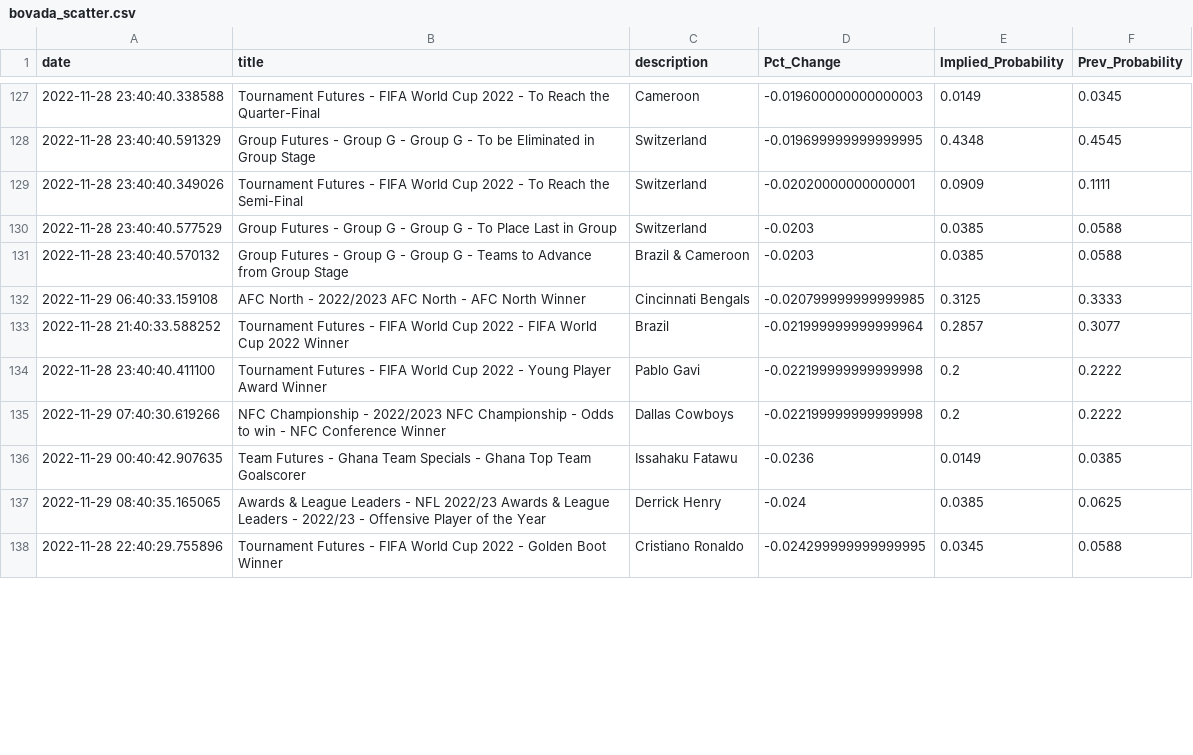
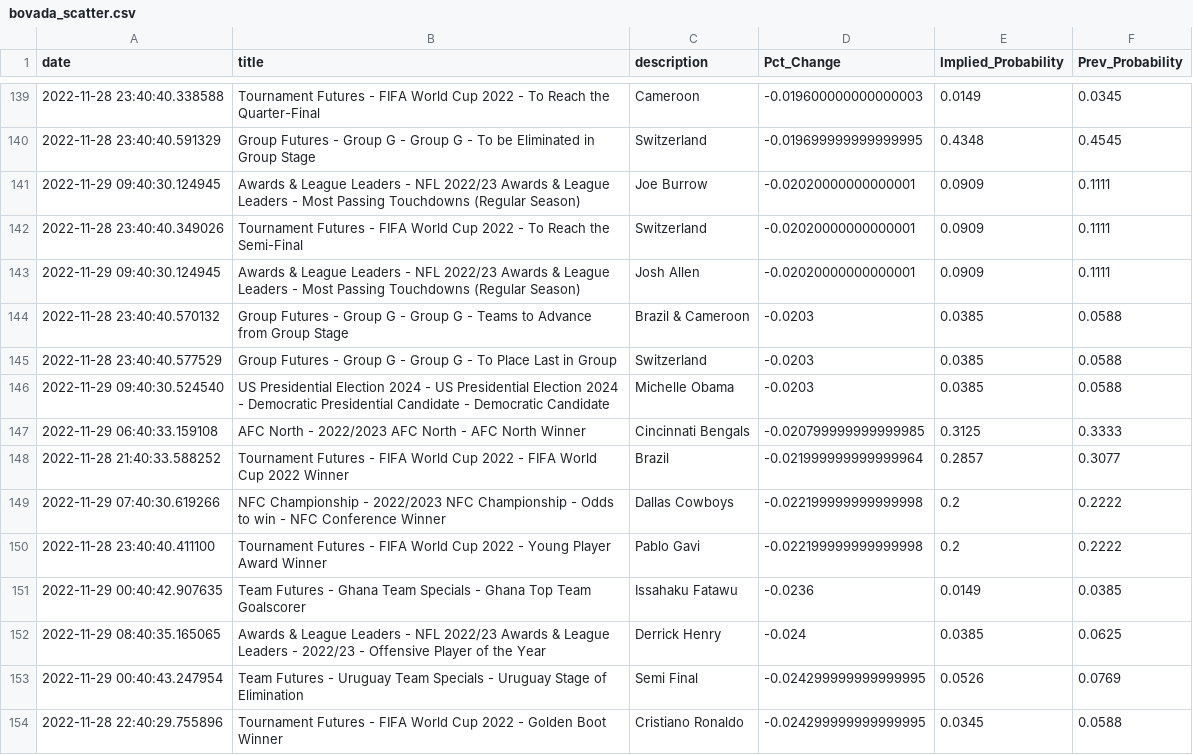
Before and after one commit to aaroncolesmith/bovada_data, a CSV file: bovada_scatter.csv, drawn as a sheet; only a part is shown, gaps mark what is left out; the diff covers the shown part only.

```diff
--- a/bovada_scatter.csv
+++ b/bovada_scatter.csv
@@ -128,11 +140,15 @@ date,title,description,Pct_Change,Implied_Probability,Prev_Probability
 2022-11-28 23:40:40.591329,Group Futures - Group G - Group G - To be Eliminated in Group Stage,Switzerland,-0.019699999999999995,0.4348,0.4545
+2022-11-29 09:40:30.124945,Awards & League Leaders - NFL 2022/23 Awards & League Leaders - Most Passing Touchdowns (Regular Season),Joe Burrow,-0.02020000000000001,0.0909,0.1111
 2022-11-28 23:40:40.349026,Tournament Futures - FIFA World Cup 2022 - To Reach the Semi-Final,Switzerland,-0.02020000000000001,0.0909,0.1111
+2022-11-29 09:40:30.124945,Awards & League Leaders - NFL 2022/23 Awards & League Leaders - Most Passing Touchdowns (Regular Season),Josh Allen,-0.02020000000000001,0.0909,0.1111
+2022-11-28 23:40:40.570132,Group Futures - Group G - Group G - Teams to Advance from Group Stage,Brazil & Cameroon,-0.0203,0.0385,0.0588
 2022-11-28 23:40:40.577529,Group Futures - Group G - Group G - To Place Last in Group,Switzerland,-0.0203,0.0385,0.0588
-2022-11-28 23:40:40.570132,Group Futures - Group G - Group G - Teams to Advance from Group Stage,Brazil & Cameroon,-0.0203,0.0385,0.0588
+2022-11-29 09:40:30.524540,US Presidential Election 2024 - US Presidential Election 2024 - Democratic Presidential Candidate - Democratic Candidate,Michelle Obama,-0.0203,0.0385,0.0588
 2022-11-29 06:40:33.159108,AFC North - 2022/2023 AFC North - AFC North Winner,Cincinnati Bengals,-0.020799999999999985,0.3125,0.3333
 2022-11-28 21:40:33.588252,Tournament Futures - FIFA World Cup 2022 - FIFA World Cup 2022 Winner,Brazil,-0.021999999999999964,0.2857,0.3077
+2022-11-29 07:40:30.619266,NFC Championship - 2022/2023 NFC Championship - Odds to win - NFC Conference Winner,Dallas Cowboys,-0.022199999999999998,0.2,0.2222
 2022-11-28 23:40:40.411100,Tournament Futures - FIFA World Cup 2022 - Young Player Award Winner,Pablo Gavi,-0.022199999999999998,0.2,0.2222
-2022-11-29 07:40:30.619266,NFC Championship - 2022/2023 NFC Championship - Odds to win - NFC Conference Winner,Dallas Cowboys,-0.022199999999999998,0.2,0.2222
 2022-11-29 00:40:42.907635,Team Futures - Ghana Team Specials - Ghana Top Team Goalscorer,Issahaku Fatawu,-0.0236,0.0149,0.0385
 2022-11-29 08:40:35.165065,Awards & League Leaders - NFL 2022/23 Awards & League Leaders - 2022/23 - Offensive Player of the Year,Derrick Henry,-0.024,0.0385,0.0625
+2022-11-29 00:40:43.247954,Team Futures - Uruguay Team Specials - Uruguay Stage of Elimination,Semi Final,-0.024299999999999995,0.0526,0.0769
 2022-11-28 22:40:29.755896,Tournament Futures - FIFA World Cup 2022 - Golden Boot Winner,Cristiano Ronaldo,-0.024299999999999995,0.0345,0.0588
```
Also changed, not shown: 15 added rows and 13 moved rows elsewhere in this file, 1 other file.
